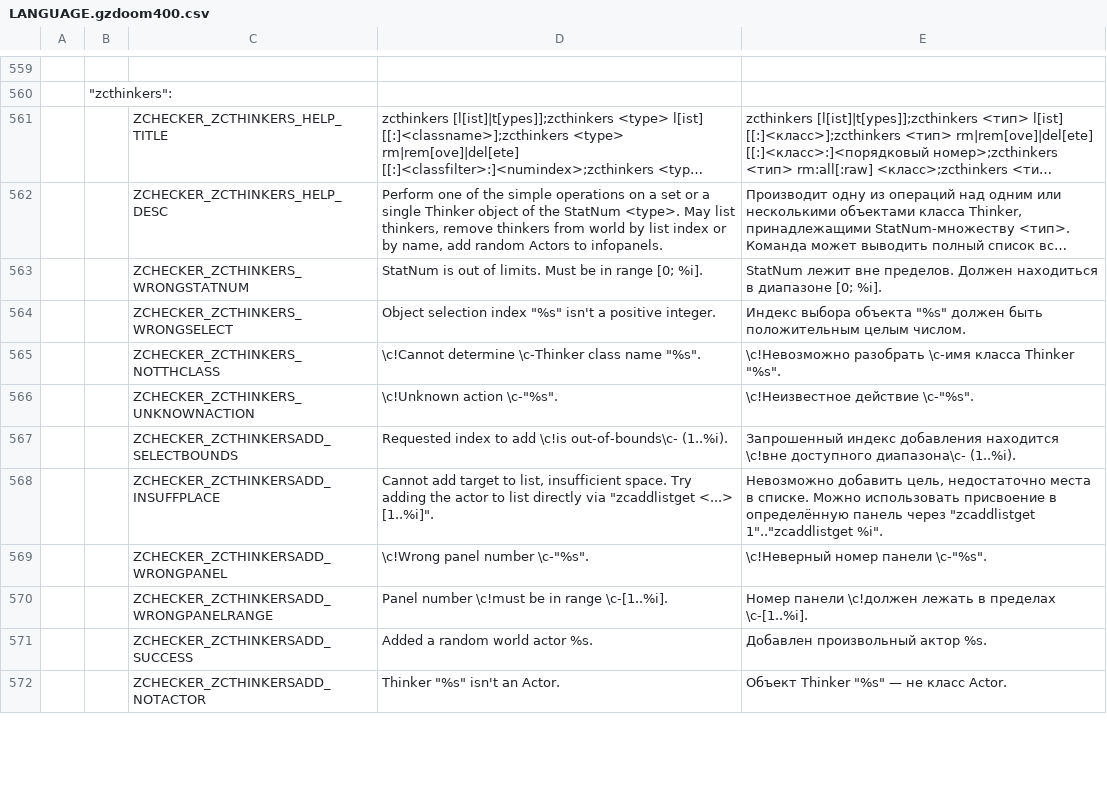
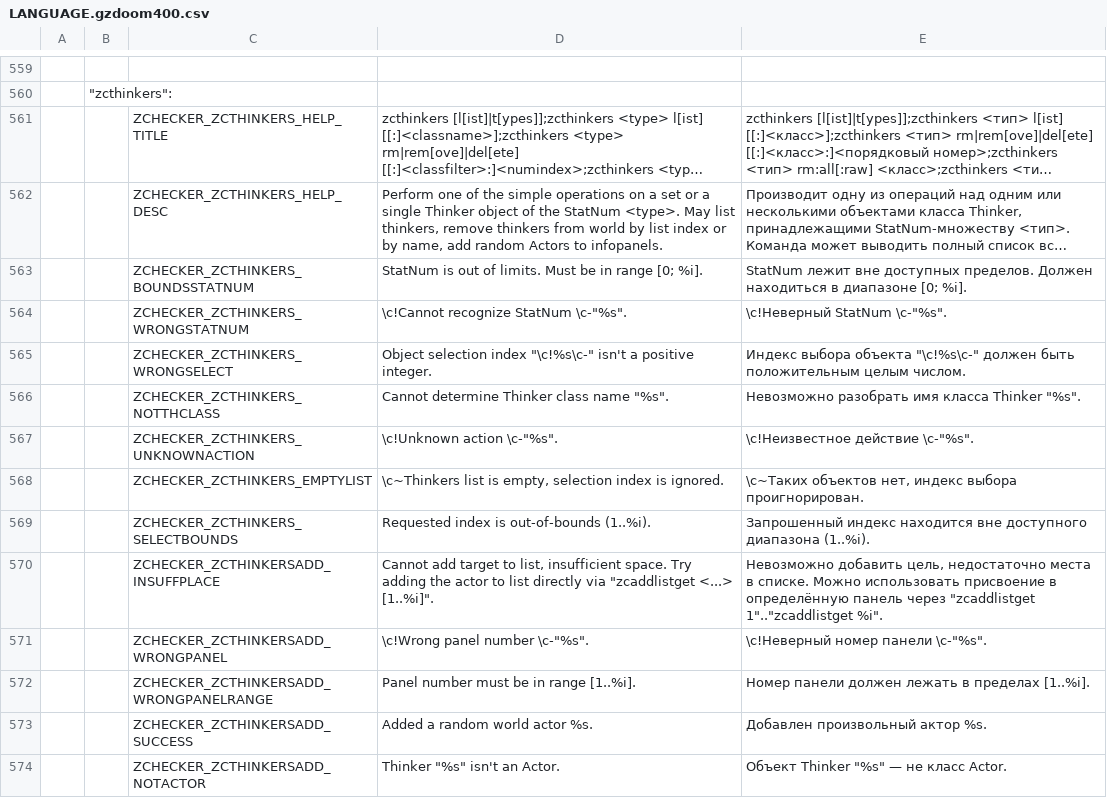
Before and after one commit to LLDM-Doom-Modding/ZChecker, a CSV file: LANGUAGE.gzdoom400.csv, drawn as a sheet; only a part is shown, gaps mark what is left out; long unchanged cells end in …; addresses are those after the commit; the diff covers the shown part only; the diff names each change by its address in the sheet, - before the commit and + after, or states it on an @@ line.

Commit message:
"zcthinkers" снова понимает простой индекс; улучшение вывода CCMD.
Исправил баги в распознавании аргументов, пересортировал StatNum-алиасы, добавил уточняющее сообщение при вводе неоднозначного StatNum "sector" (должно быть что-то из "secmovers"/"seclights"/"seclighttransfers"), вернул вывод ошибки неизвестного флага в "zcthinkers rm".

```diff
--- a/LANGUAGE.gzdoom400.csv
+++ b/LANGUAGE.gzdoom400.csv
+row 563:  |  | ZCHECKER_ZCTHINKERS_BOUNDSSTATNUM | StatNum is out of limits. Must be in range [0; %i]. | StatNum лежит вне доступных пределов. Должен находиться в диапазоне [0; %i].
-D564: StatNum is out of limits. Must be in range [0; %i].
+D564: \c!Cannot recognize StatNum \c-"%s".
-E564: StatNum лежит вне пределов. Должен находиться в диапазоне [0; %i].
+E564: \c!Неверный StatNum \c-"%s".
-D565: …selection index "%s" isn't a…
+D565: …selection index "\c!%s\c-" isn't a…
-E565: …выбора объекта "%s" должен быть…
+E565: …выбора объекта "\c!%s\c-" должен быть…
-D566: \c!Cannot determine \c-Thinker class name "%s".
+D566: Cannot determine Thinker class name "%s".
-E566: \c!Невозможно разобрать \c-имя класса Thinker…
+E566: Невозможно разобрать имя класса Thinker…
+row 568:  |  | ZCHECKER_ZCTHINKERS_EMPTYLIST | \c~Thinkers list is empty, selection index is ignored. | \c~Таких объектов нет, индекс выбора проигнорирован.
-C569: ZCHECKER_ZCTHINKERSADD_SELECTBOUNDS
+C569: ZCHECKER_ZCTHINKERS_SELECTBOUNDS
-D569: Requested index to add \c!is out-of-bounds\c- (1..%i).
+D569: Requested index is out-of-bounds (1..%i).
-E569: Запрошенный индекс добавления находится \c!вне доступного диапазона\c- (1..%i).
+E569: Запрошенный индекс находится вне доступного диапазона (1..%i).
-D572: Panel number \c!must be in range \c-[1..%i].
+D572: Panel number must be in range [1..%i].
-E572: Номер панели \c!должен лежать в пределах \c-[1..%i].
+E572: Номер панели должен лежать в пределах [1..%i].
```
Also changed, not shown: 1 added row, 1 removed row and 8 edited cells elsewhere in this file, 3 other files.
